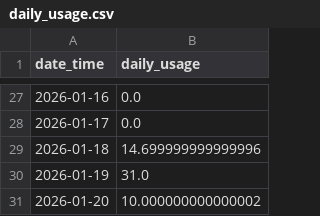
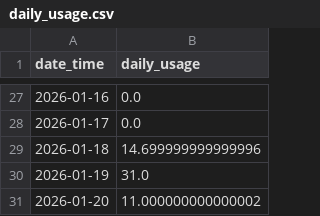
Before and after one commit to zhao654620946/power-monitor, a CSV file: daily_usage.csv, drawn as a sheet; only a part is shown, gaps mark what is left out.

Commit message:
update power data, charts and daily usage table

```diff
--- a/daily_usage.csv
+++ b/daily_usage.csv
@@ -30,2 +30,2 @@ date_time,daily_usage
 2026-01-19,31.0
-2026-01-20,10.000000000000002
+2026-01-20,11.000000000000002
```
Also changed, not shown: 6 other files.
